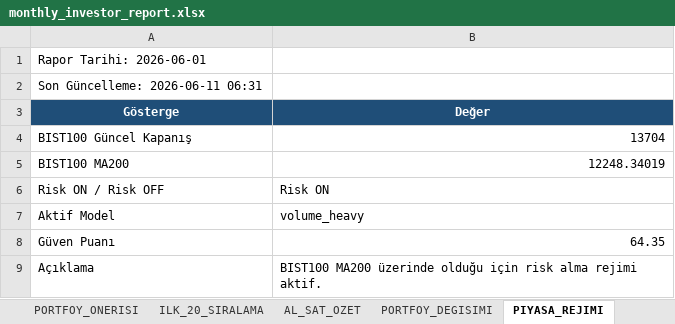
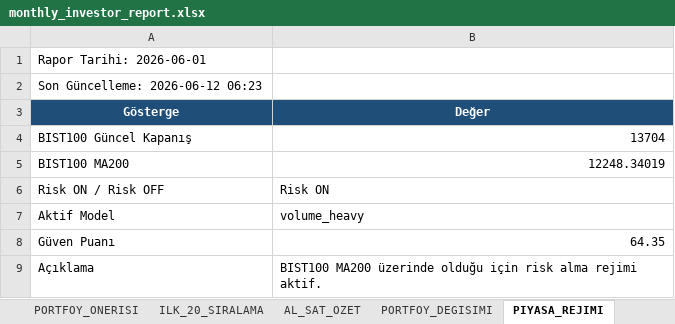
Before and after one commit to IRequelm/BIST-RankingBot, an Excel workbook: results/monthly_investor_report.xlsx, sheet PIYASA_REJIMI, drawn as a sheet; values as stored, in another font and other column widths than the file's, no borders; the diff names each change by its address in the sheet, - before the commit and + after, or states it on an @@ line.

```diff
--- a/results/monthly_investor_report.xlsx (sheet PIYASA_REJIMI)
+++ b/results/monthly_investor_report.xlsx (sheet PIYASA_REJIMI)
-A2 (Gösterge): Son Güncelleme: 2026-06-11 06:31
+A2 (Gösterge): Son Güncelleme: 2026-06-12 06:23
```
Also changed, not shown: sheet PAPER_TRADE, sheet AL_SAT_OZET, sheet PORTFOY_DEGISIMI, sheet YONETICI_OZETI, sheet ILK_20_SIRALAMA, sheet PORTFOY_ONERISI, results/monthly_investor_report_2026-06-01.xlsx, 9 other files.
